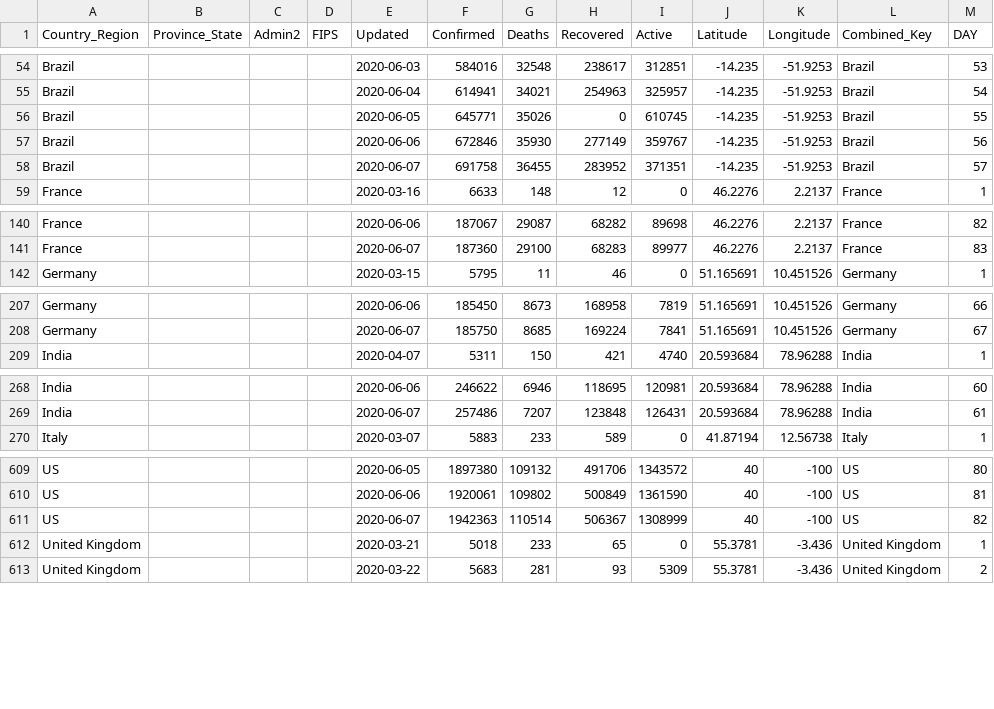
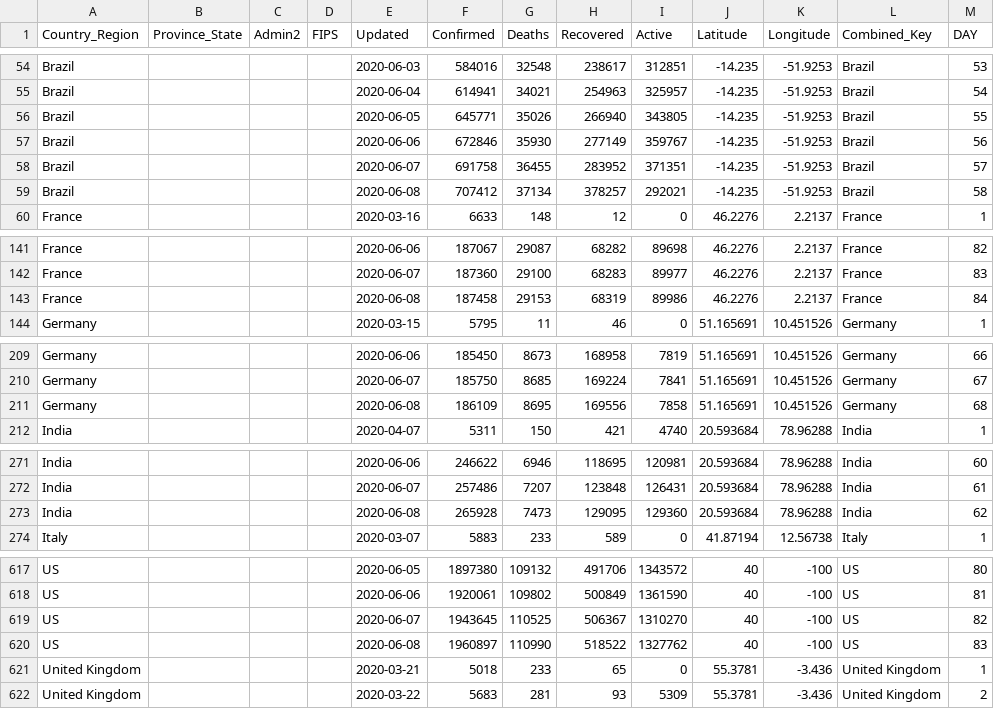
Before and after one commit to ClearsenseData/COVID-Data, a CSV file: Top_COVID-Confirmed-Day1-5000+.csv, drawn as a sheet; only a part is shown, gaps mark what is left out; the diff covers the shown part only.

Commit message:
COVIDdailyUpdate

```diff
--- a/Top_COVID-Confirmed-Day1-5000+.csv
+++ b/Top_COVID-Confirmed-Day1-5000+.csv
@@ -55,5 +55,6 @@ Brazil,"","","",2020-06-03,584016,32548,238617,312851,-14.235,-51.9253,Brazil,53
 Brazil,"","","",2020-06-04,614941,34021,254963,325957,-14.235,-51.9253,Brazil,54
-Brazil,"","","",2020-06-05,645771,35026,0,610745,-14.235,-51.9253,Brazil,55
+Brazil,"","","",2020-06-05,645771,35026,266940,343805,-14.235,-51.9253,Brazil,55
 Brazil,"","","",2020-06-06,672846,35930,277149,359767,-14.235,-51.9253,Brazil,56
 Brazil,"","","",2020-06-07,691758,36455,283952,371351,-14.235,-51.9253,Brazil,57
+Brazil,"","","",2020-06-08,707412,37134,378257,292021,-14.235,-51.9253,Brazil,58
 France,"","","",2020-03-16,6633,148,12,0,46.2276,2.2137,France,1
@@ -141,2 +142,3 @@ France,"","","",2020-06-06,187067,29087,68282,89698,46.2276,2.2137,France,82
 France,"","","",2020-06-07,187360,29100,68283,89977,46.2276,2.2137,France,83
+France,"","","",2020-06-08,187458,29153,68319,89986,46.2276,2.2137,France,84
 Germany,"","","",2020-03-15,5795,11,46,0,51.165691,10.451526,Germany,1
@@ -208,2 +210,3 @@ Germany,"","","",2020-06-06,185450,8673,168958,7819,51.165691,10.451526,Germany,
 Germany,"","","",2020-06-07,185750,8685,169224,7841,51.165691,10.451526,Germany,67
+Germany,"","","",2020-06-08,186109,8695,169556,7858,51.165691,10.451526,Germany,68
 India,"","","",2020-04-07,5311,150,421,4740,20.593684,78.96288,India,1
@@ -269,2 +272,3 @@ India,"","","",2020-06-06,246622,6946,118695,120981,20.593684,78.96288,India,60
 India,"","","",2020-06-07,257486,7207,123848,126431,20.593684,78.96288,India,61
+India,"","","",2020-06-08,265928,7473,129095,129360,20.593684,78.96288,India,62
 Italy,"","","",2020-03-07,5883,233,589,0,41.87194,12.56738,Italy,1
@@ -610,3 +618,4 @@ US,"","","",2020-06-05,1897380,109132,491706,1343572,40,-100,US,80
 US,"","","",2020-06-06,1920061,109802,500849,1361590,40,-100,US,81
-US,"","","",2020-06-07,1942363,110514,506367,1308999,40,-100,US,82
+US,"","","",2020-06-07,1943645,110525,506367,1310270,40,-100,US,82
+US,"","","",2020-06-08,1960897,110990,518522,1327762,40,-100,US,83
 United Kingdom,"","","",2020-03-21,5018,233,65,0,55.3781,-3.436,United Kingdom,1
```
Also changed, not shown: 5 added rows elsewhere in this file, 2 other files.
